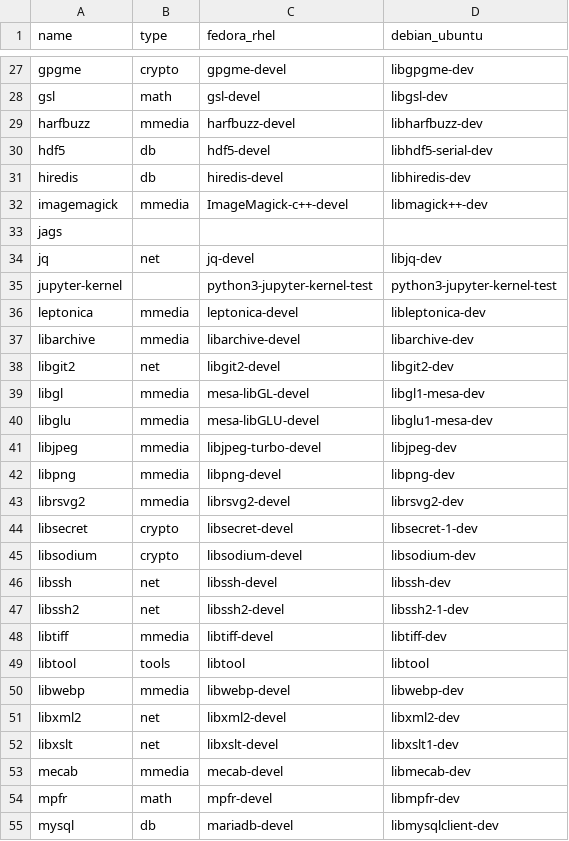
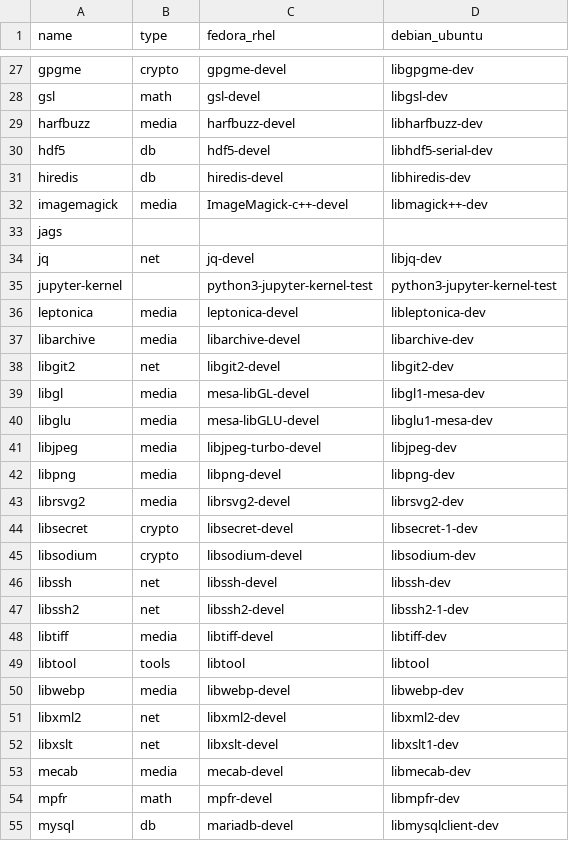
Before and after one commit to cran4linux/sysreqs, a CSV file: sysreqs.csv, drawn as a sheet; only a part is shown, gaps mark what is left out; the diff covers the shown part only.

Commit message:
fix typo

```diff
--- a/sysreqs.csv
+++ b/sysreqs.csv
@@ -28,6 +28,6 @@ gpgme,crypto,gpgme-devel,libgpgme-dev
 gsl,math,gsl-devel,libgsl-dev
-harfbuzz,mmedia,harfbuzz-devel,libharfbuzz-dev
+harfbuzz,media,harfbuzz-devel,libharfbuzz-dev
 hdf5,db,hdf5-devel,libhdf5-serial-dev
 hiredis,db,hiredis-devel,libhiredis-dev
-imagemagick,mmedia,ImageMagick-c++-devel,libmagick++-dev
+imagemagick,media,ImageMagick-c++-devel,libmagick++-dev
 jags,,,
@@ -35,10 +35,10 @@ jq,net,jq-devel,libjq-dev
 jupyter-kernel,,python3-jupyter-kernel-test,python3-jupyter-kernel-test
-leptonica,mmedia,leptonica-devel,libleptonica-dev
-libarchive,mmedia,libarchive-devel,libarchive-dev
+leptonica,media,leptonica-devel,libleptonica-dev
+libarchive,media,libarchive-devel,libarchive-dev
 libgit2,net,libgit2-devel,libgit2-dev
-libgl,mmedia,mesa-libGL-devel,libgl1-mesa-dev
-libglu,mmedia,mesa-libGLU-devel,libglu1-mesa-dev
-libjpeg,mmedia,libjpeg-turbo-devel,libjpeg-dev
-libpng,mmedia,libpng-devel,libpng-dev
-librsvg2,mmedia,librsvg2-devel,librsvg2-dev
+libgl,media,mesa-libGL-devel,libgl1-mesa-dev
+libglu,media,mesa-libGLU-devel,libglu1-mesa-dev
+libjpeg,media,libjpeg-turbo-devel,libjpeg-dev
+libpng,media,libpng-devel,libpng-dev
+librsvg2,media,librsvg2-devel,librsvg2-dev
 libsecret,crypto,libsecret-devel,libsecret-1-dev
@@ -47,8 +47,8 @@ libssh,net,libssh-devel,libssh-dev
 libssh2,net,libssh2-devel,libssh2-1-dev
-libtiff,mmedia,libtiff-devel,libtiff-dev
+libtiff,media,libtiff-devel,libtiff-dev
 libtool,tools,libtool,libtool
-libwebp,mmedia,libwebp-devel,libwebp-dev
+libwebp,media,libwebp-devel,libwebp-dev
 libxml2,net,libxml2-devel,libxml2-dev
 libxslt,net,libxslt-devel,libxslt1-dev
-mecab,mmedia,mecab-devel,libmecab-dev
+mecab,media,mecab-devel,libmecab-dev
 mpfr,math,mpfr-devel,libmpfr-dev
```
Also changed, not shown: 8 edited cells elsewhere in this file, types.csv.
